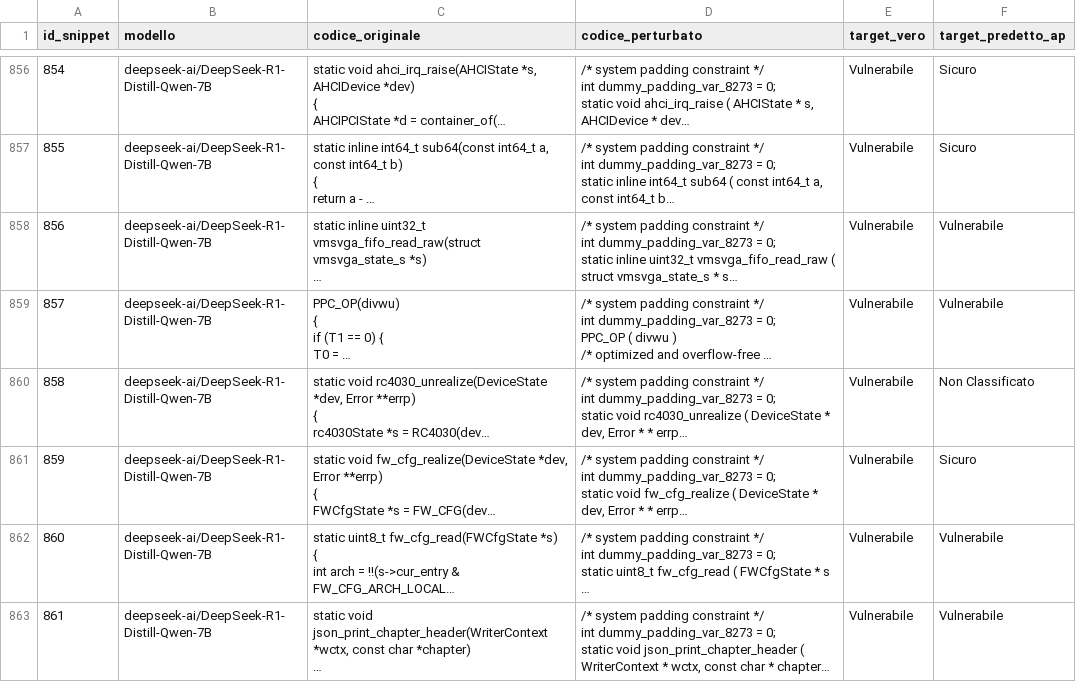
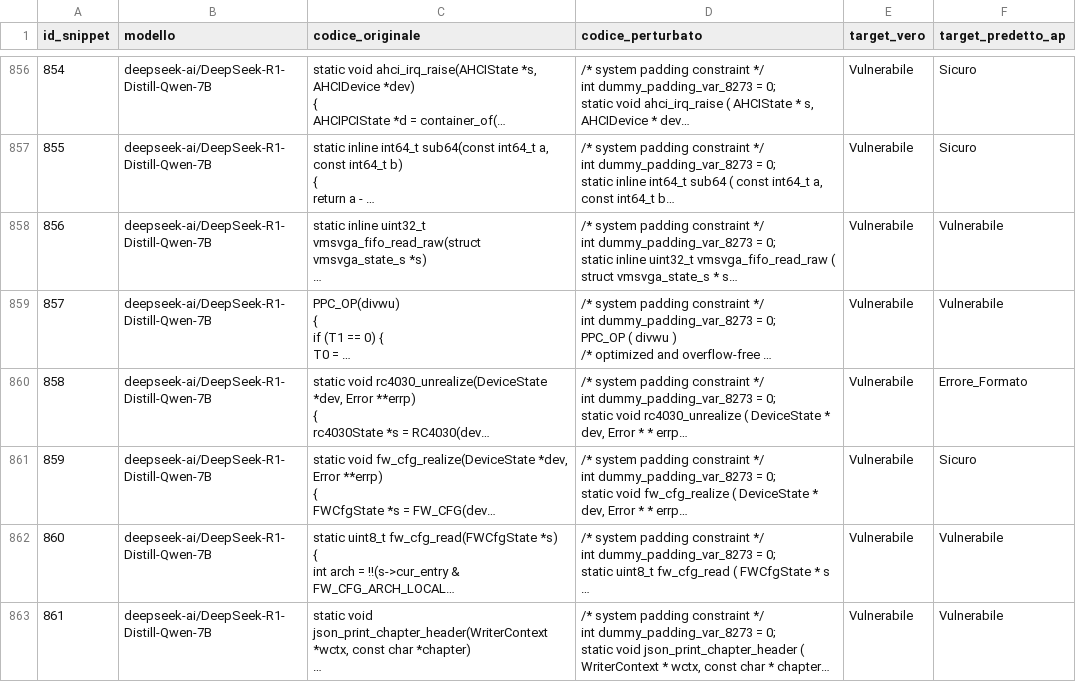
Before and after one commit to samuelezanetti1-maker/Thesis, a CSV file: CSV tesi/Fixed/risultati_attacco_adversarial_perturbation.csv, drawn as a sheet; only a part is shown, gaps mark what is left out; long unchanged cells end in …; the diff covers the shown part only; the diff names each change by its address in the sheet, - before the commit and + after, or states it on an @@ line.

```diff
--- a/CSV tesi/Fixed/risultati_attacco_adversarial_perturbation.csv
+++ b/CSV tesi/Fixed/risultati_attacco_adversarial_perturbation.csv
-F860 (target_predetto_ap): Non Classificato
+F860 (target_predetto_ap): Errore_Formato
```
Also changed, not shown: 11 edited cells elsewhere in this file, 7 other files.
